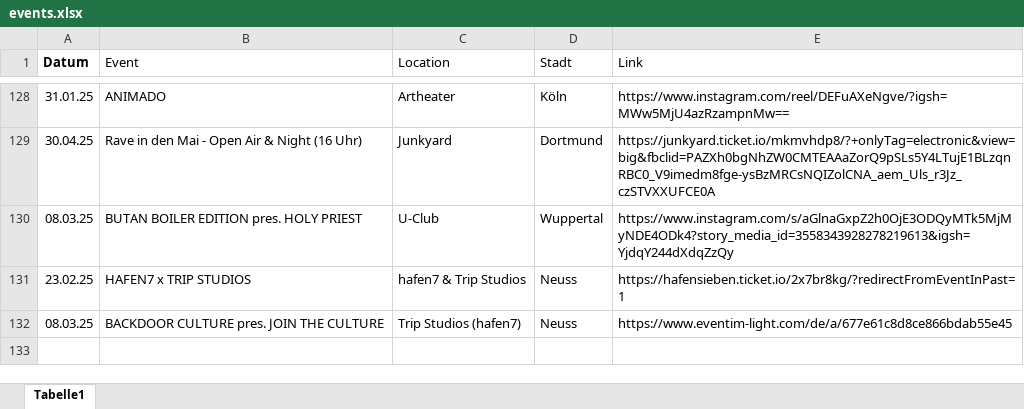
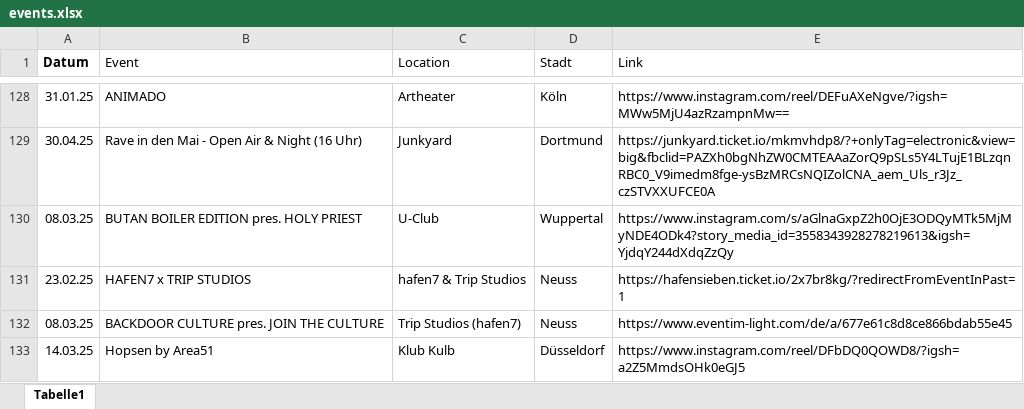
Before and after one commit to rafaelthetrue/rafaelthetrue.github.io, an Excel workbook: events.xlsx, sheet Tabelle1, drawn as a sheet; only a part is shown, gaps mark what is left out; values as stored, in another font and other column widths than the file's, no borders; the diff names each change by its address in the sheet, - before the commit and + after, or states it on an @@ line.

Commit message:
Add files via upload

```diff
--- a/events.xlsx (sheet Tabelle1)
+++ b/events.xlsx (sheet Tabelle1)
+row 133: 14.03.25 | Hopsen by Area51 | Klub Kulb | Düsseldorf | https://www.instagram.com/reel/DFbDQ0QOWD8/?igsh=a2Z5MmdsOHk0eGJ5
```
